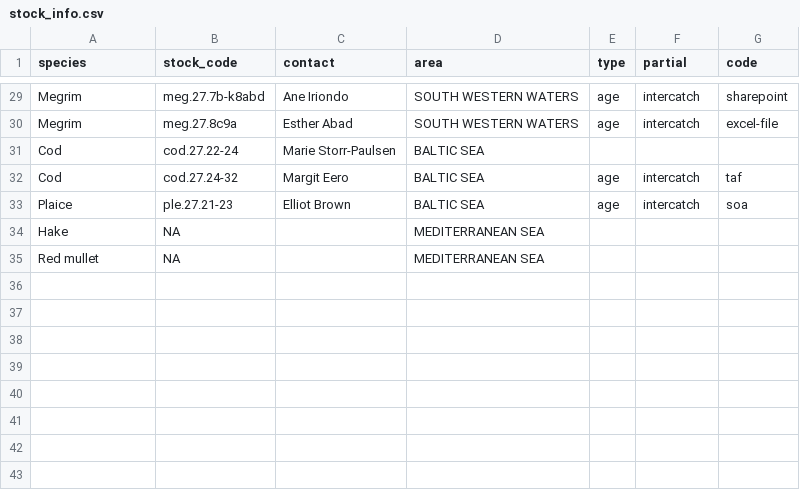
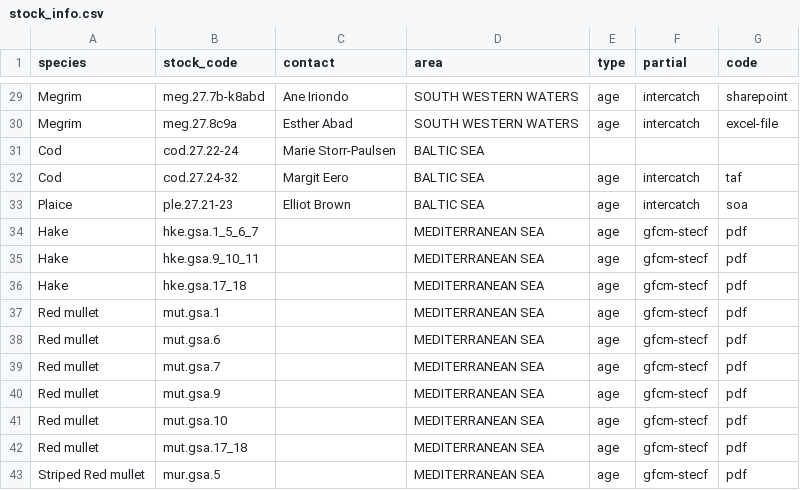
Before and after one commit to ices-taf/2020_4029-29_SpecialRequest, a CSV file: bootstrap/initial/data/stock_info.csv, drawn as a sheet; only a part is shown, gaps mark what is left out.

Commit message:
add med stocks info

```diff
--- a/bootstrap/initial/data/stock_info.csv
+++ b/bootstrap/initial/data/stock_info.csv
@@ -33,3 +33,11 @@ Cod,cod.27.24-32,Margit Eero,BALTIC SEA,age,intercatch,taf
 Plaice,ple.27.21-23,Elliot Brown,BALTIC SEA,age,intercatch,soa
-Hake,NA,,MEDITERRANEAN SEA,,,
-Red mullet,NA,,MEDITERRANEAN SEA,,,
+Hake,hke.gsa.1_5_6_7,,MEDITERRANEAN SEA,age,gfcm-stecf,pdf
+Hake,hke.gsa.9_10_11,,MEDITERRANEAN SEA,age,gfcm-stecf,pdf
+Hake,hke.gsa.17_18,,MEDITERRANEAN SEA,age,gfcm-stecf,pdf
+Red mullet,mut.gsa.1,,MEDITERRANEAN SEA,age,gfcm-stecf,pdf
+Red mullet,mut.gsa.6,,MEDITERRANEAN SEA,age,gfcm-stecf,pdf
+Red mullet,mut.gsa.7,,MEDITERRANEAN SEA,age,gfcm-stecf,pdf
+Red mullet,mut.gsa.9,,MEDITERRANEAN SEA,age,gfcm-stecf,pdf
+Red mullet,mut.gsa.10,,MEDITERRANEAN SEA,age,gfcm-stecf,pdf
+Red mullet,mut.gsa.17_18,,MEDITERRANEAN SEA,age,gfcm-stecf,pdf
+Striped Red mullet,mur.gsa.5,,MEDITERRANEAN SEA,age,gfcm-stecf,pdf
```
